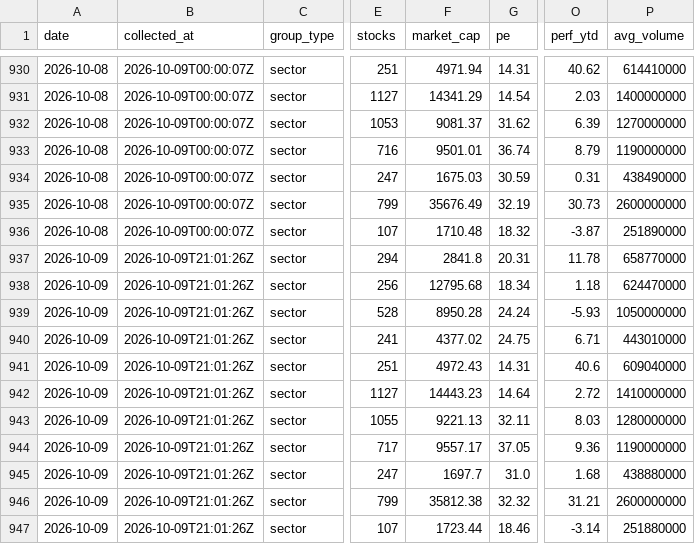
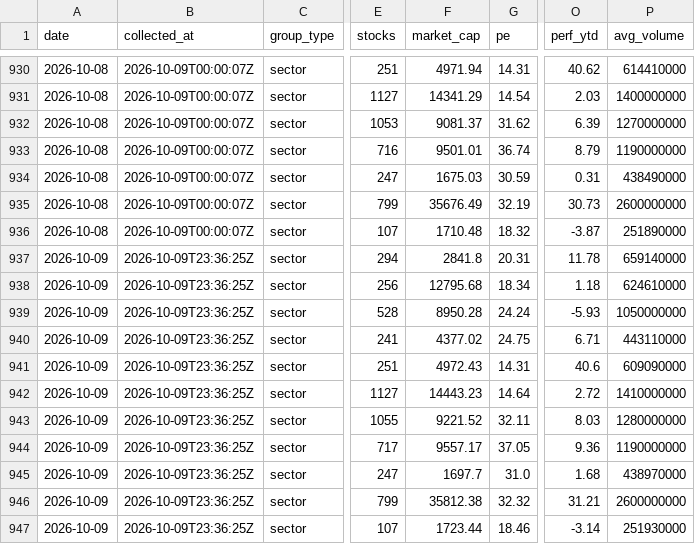
Before and after one commit to clarencelam2000/finviz-groups-tracker, a CSV file: data/sectors/snapshots.csv, drawn as a sheet; only a part is shown, gaps mark what is left out; the diff names each change by its address in the sheet, - before the commit and + after, or states it on an @@ line.

```diff
--- a/data/sectors/snapshots.csv
+++ b/data/sectors/snapshots.csv
-B937:B947 (collected_at): 2026-10-09T21:01:26Z
+B937:B947 (collected_at): 2026-10-09T23:36:25Z
-P937 (avg_volume): 658770000
+P937 (avg_volume): 659140000
-P938 (avg_volume): 624470000
+P938 (avg_volume): 624610000
-P940 (avg_volume): 443010000
+P940 (avg_volume): 443110000
-P941 (avg_volume): 609040000
+P941 (avg_volume): 609090000
-F943 (market_cap): 9221.13
+F943 (market_cap): 9221.52
-P945 (avg_volume): 438880000
+P945 (avg_volume): 438970000
-P947 (avg_volume): 251880000
+P947 (avg_volume): 251930000
```
Also changed, not shown: data/benchmark/snapshots.csv, data/fetch_log.csv, 3 other files.
